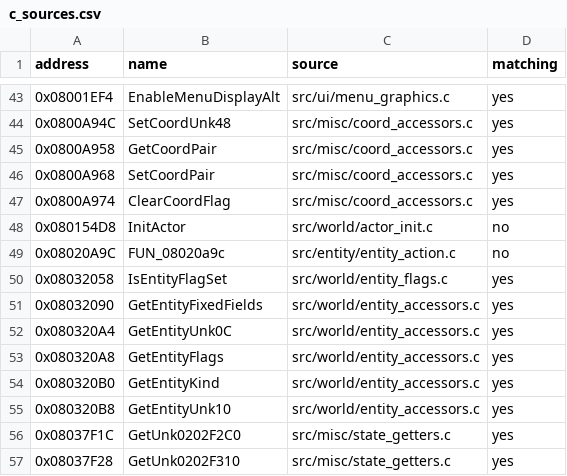
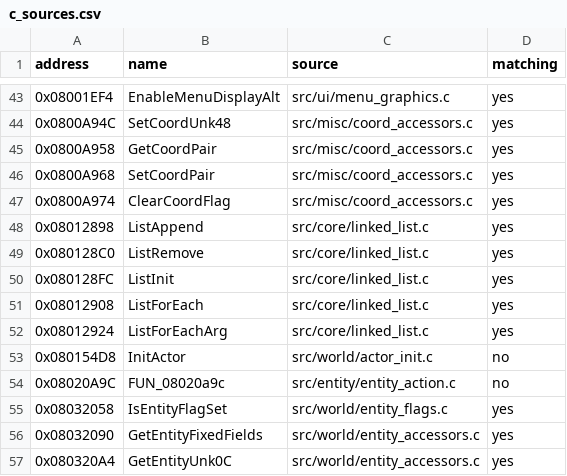
Before and after one commit to ahm3texe/gta-advance, a CSV file: data/c_sources.csv, drawn as a sheet; only a part is shown, gaps mark what is left out; the shorter side is filled out with more unchanged rows.

```diff
--- a/data/c_sources.csv
+++ b/data/c_sources.csv
@@ -47,2 +47,7 @@ address,name,source,matching
 0x0800A974,ClearCoordFlag,src/misc/coord_accessors.c,yes
+0x08012898,ListAppend,src/core/linked_list.c,yes
+0x080128C0,ListRemove,src/core/linked_list.c,yes
+0x080128FC,ListInit,src/core/linked_list.c,yes
+0x08012908,ListForEach,src/core/linked_list.c,yes
+0x08012924,ListForEachArg,src/core/linked_list.c,yes
 0x080154D8,InitActor,src/world/actor_init.c,no
```
Also changed, not shown: data/functions.csv, data/matching_regions.csv, 2 other files.
